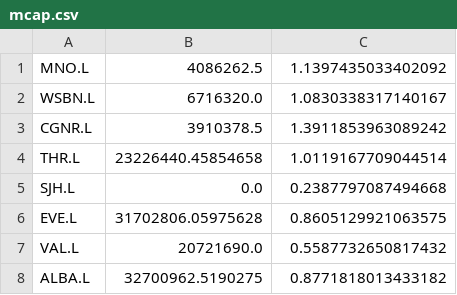
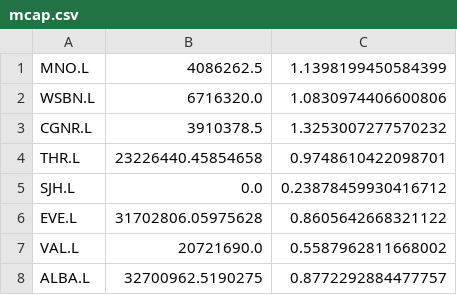
Before and after one commit to tooyipjee/PyPortfolioOpt, a CSV file: outputs/penny_stocks/mcap.csv, drawn as a sheet.

```diff
--- a/outputs/penny_stocks/mcap.csv
+++ b/outputs/penny_stocks/mcap.csv
@@ -1,8 +1,8 @@
-MNO.L,4086262.5,1.1397435033402092
-WSBN.L,6716320.0,1.0830338317140167
-CGNR.L,3910378.5,1.3911853963089242
-THR.L,23226440.45854658,1.0119167709044514
-SJH.L,0.0,0.2387797087494668
-EVE.L,31702806.05975628,0.8605129921063575
-VAL.L,20721690.0,0.5587732650817432
-ALBA.L,32700962.5190275,0.8771818013433182
+MNO.L,4086262.5,1.1398199450584399
+WSBN.L,6716320.0,1.0830974406600806
+CGNR.L,3910378.5,1.3253007277570232
+THR.L,23226440.45854658,0.9748610422098701
+SJH.L,0.0,0.23878459930416712
+EVE.L,31702806.05975628,0.8605642668321122
+VAL.L,20721690.0,0.5587962811668002
+ALBA.L,32700962.5190275,0.8772292884477757
```
Also changed, not shown: outputs/penny_stocks/stock_prices.csv, 8 other files.
